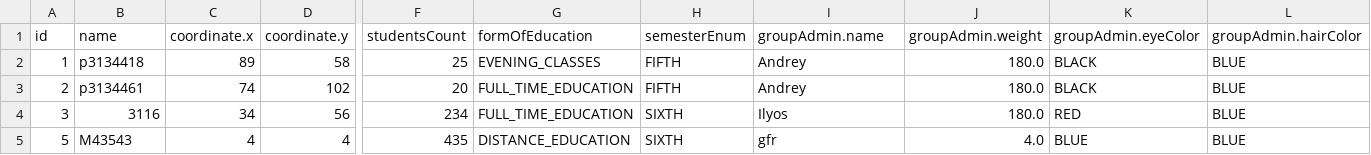
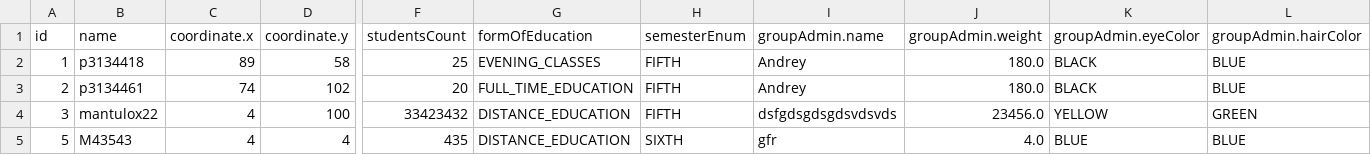
Before and after one commit to Ilyos2004/ITMO, a CSV file: lab6/Datas/baza.csv, drawn as a sheet; only a part is shown, gaps mark what is left out; the diff names each change by its address in the sheet, - before the commit and + after, or states it on an @@ line.

```diff
--- a/lab6/Datas/baza.csv
+++ b/lab6/Datas/baza.csv
-B4 (name): 3116
+B4 (name): mantulox22
-C4 (coordinate.x): 34
+C4 (coordinate.x): 4
-D4 (coordinate.y): 56
+D4 (coordinate.y): 100
-F4 (studentsCount): 234
+F4 (studentsCount): 33423432
-G4 (formOfEducation): FULL_TIME_EDUCATION
+G4 (formOfEducation): DISTANCE_EDUCATION
-H4 (semesterEnum): SIXTH
+H4 (semesterEnum): FIFTH
-I4 (groupAdmin.name): Ilyos
+I4 (groupAdmin.name): dsfgdsgdsgdsvdsvds
-J4 (groupAdmin.weight): 180.0
+J4 (groupAdmin.weight): 23456.0
-K4 (groupAdmin.eyeColor): RED
+K4 (groupAdmin.eyeColor): YELLOW
-L4 (groupAdmin.hairColor): BLUE
+L4 (groupAdmin.hairColor): GREEN
```
Also changed, not shown: 16 other files.
